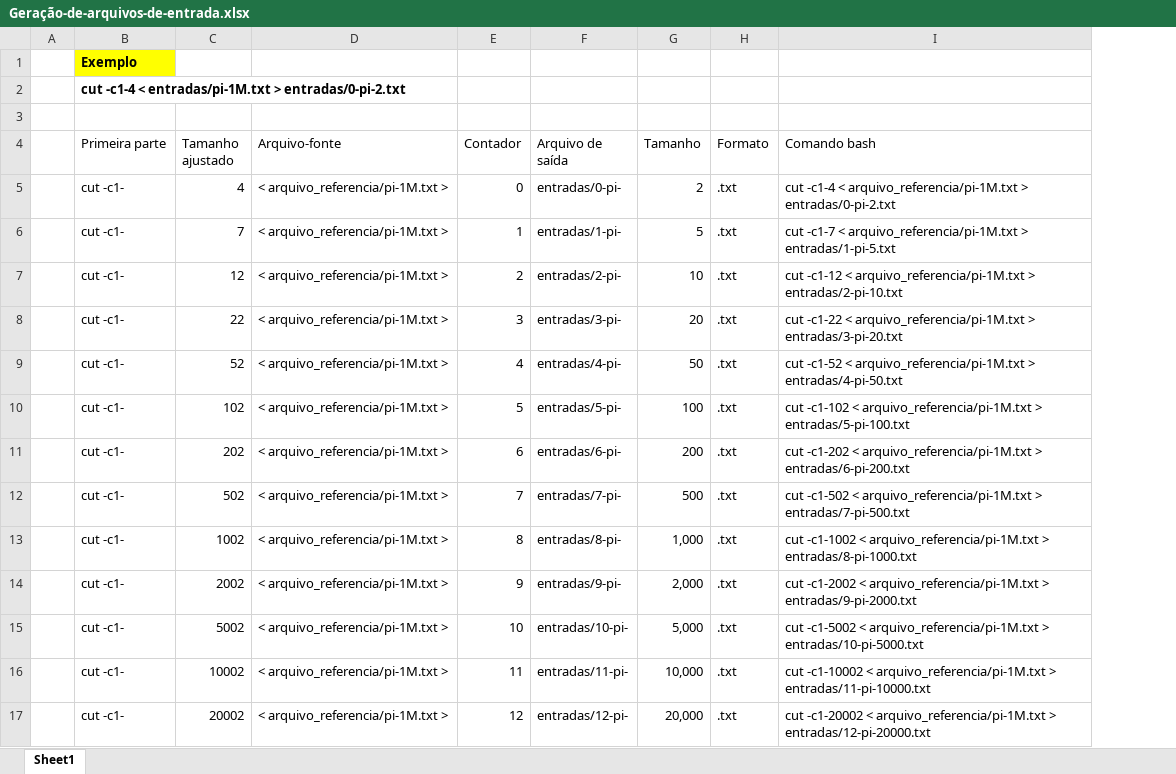
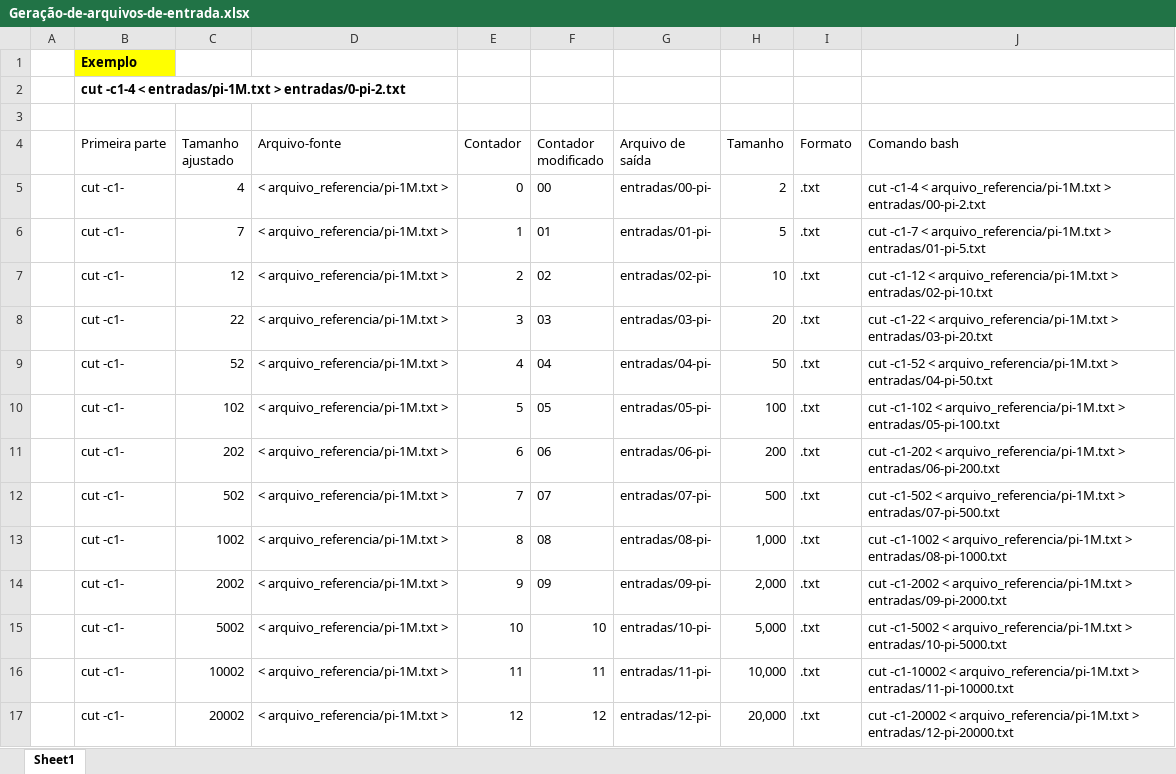
Before and after one commit to disouzam/op-desafios, an Excel workbook: desafio-11/disouzam/python/Geração-de-arquivos-de-entrada.xlsx, sheet Sheet1, drawn as a sheet; only a part is shown; values as stored, in another font and other column widths than the file's, no borders; table styles not drawn; addresses are those after the commit; the diff names each change by its address in the sheet, - before the commit and + after, or states it on an @@ line.

Commit message:
Esqueleto inicial de um processador em lote para verificação dos primos e adição de dígito extra para forçar ordenação sequencial de arquivos

```diff
--- a/desafio-11/disouzam/python/Geração-de-arquivos-de-entrada.xlsx (sheet Sheet1)
+++ b/desafio-11/disouzam/python/Geração-de-arquivos-de-entrada.xlsx (sheet Sheet1)
+column F (Contador modificado), rows 5-17: 00 | 01 | 02 | 03 | 04 | 05 | 06 | 07 | 08 | 09 | 10 | 11 | 12
-G5 (Arquivo de saída): entradas/0-pi-
+G5 (Arquivo de saída): entradas/00-pi-
-J5 (Comando bash): …arquivo_referencia/pi-1M.txt > entradas/0-pi-2.txt
+J5 (Comando bash): …arquivo_referencia/pi-1M.txt > entradas/00-pi-2.txt
-G6 (Arquivo de saída): entradas/1-pi-
+G6 (Arquivo de saída): entradas/01-pi-
-J6 (Comando bash): …arquivo_referencia/pi-1M.txt > entradas/1-pi-5.txt
+J6 (Comando bash): …arquivo_referencia/pi-1M.txt > entradas/01-pi-5.txt
-G7 (Arquivo de saída): entradas/2-pi-
+G7 (Arquivo de saída): entradas/02-pi-
-J7 (Comando bash): …arquivo_referencia/pi-1M.txt > entradas/2-pi-10.txt
+J7 (Comando bash): …arquivo_referencia/pi-1M.txt > entradas/02-pi-10.txt
-G8 (Arquivo de saída): entradas/3-pi-
+G8 (Arquivo de saída): entradas/03-pi-
-J8 (Comando bash): …arquivo_referencia/pi-1M.txt > entradas/3-pi-20.txt
+J8 (Comando bash): …arquivo_referencia/pi-1M.txt > entradas/03-pi-20.txt
-G9 (Arquivo de saída): entradas/4-pi-
+G9 (Arquivo de saída): entradas/04-pi-
-J9 (Comando bash): …arquivo_referencia/pi-1M.txt > entradas/4-pi-50.txt
+J9 (Comando bash): …arquivo_referencia/pi-1M.txt > entradas/04-pi-50.txt
-G10 (Arquivo de saída): entradas/5-pi-
+G10 (Arquivo de saída): entradas/05-pi-
-J10 (Comando bash): …arquivo_referencia/pi-1M.txt > entradas/5-pi-100.txt
+J10 (Comando bash): …arquivo_referencia/pi-1M.txt > entradas/05-pi-100.txt
-G11 (Arquivo de saída): entradas/6-pi-
+G11 (Arquivo de saída): entradas/06-pi-
-J11 (Comando bash): …arquivo_referencia/pi-1M.txt > entradas/6-pi-200.txt
+J11 (Comando bash): …arquivo_referencia/pi-1M.txt > entradas/06-pi-200.txt
-G12 (Arquivo de saída): entradas/7-pi-
+G12 (Arquivo de saída): entradas/07-pi-
-J12 (Comando bash): …arquivo_referencia/pi-1M.txt > entradas/7-pi-500.txt
+J12 (Comando bash): …arquivo_referencia/pi-1M.txt > entradas/07-pi-500.txt
-G13 (Arquivo de saída): entradas/8-pi-
+G13 (Arquivo de saída): entradas/08-pi-
-J13 (Comando bash): …arquivo_referencia/pi-1M.txt > entradas/8-pi-1000.txt
+J13 (Comando bash): …arquivo_referencia/pi-1M.txt > entradas/08-pi-1000.txt
-G14 (Arquivo de saída): entradas/9-pi-
+G14 (Arquivo de saída): entradas/09-pi-
-J14 (Comando bash): …arquivo_referencia/pi-1M.txt > entradas/9-pi-2000.txt
+J14 (Comando bash): …arquivo_referencia/pi-1M.txt > entradas/09-pi-2000.txt
```
Also changed, not shown: formulas that keep their value, 12 other files.
